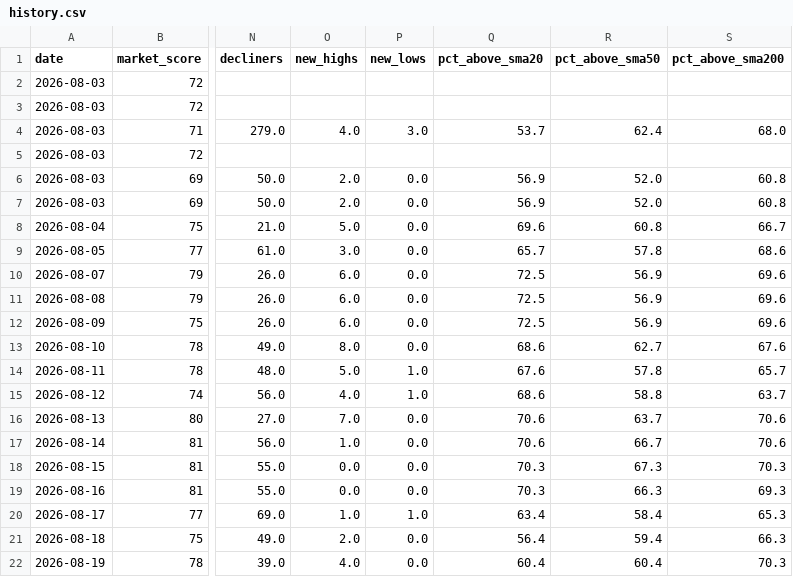
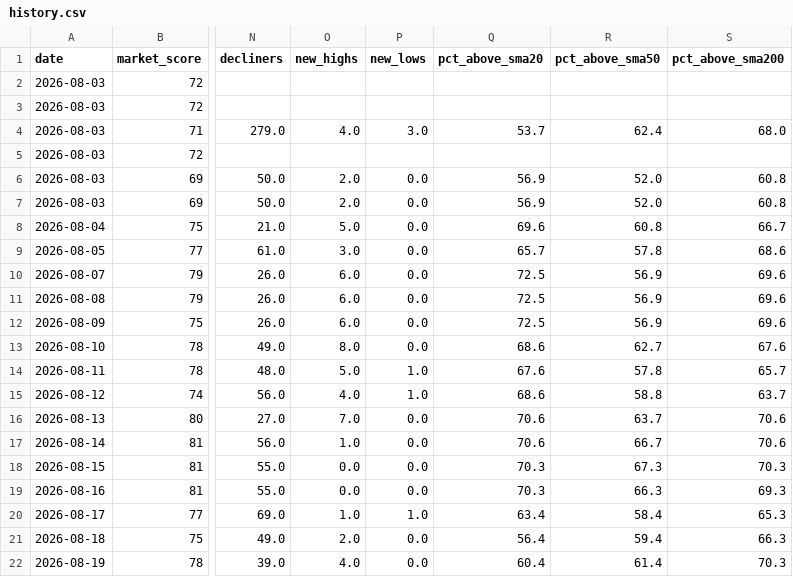
Before and after one commit to agent22793/market-dashboard, a CSV file: data/history.csv, drawn as a sheet; only a part is shown, gaps mark what is left out; the diff names each change by its address in the sheet, - before the commit and + after, or states it on an @@ line.

```diff
--- a/data/history.csv
+++ b/data/history.csv
-R22 (pct_above_sma50): 60.4
+R22 (pct_above_sma50): 61.4
```
Also changed, not shown: 1 other file.
